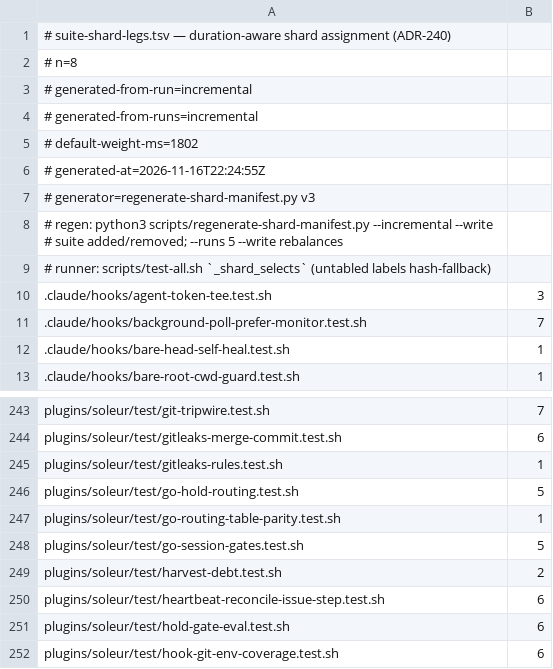
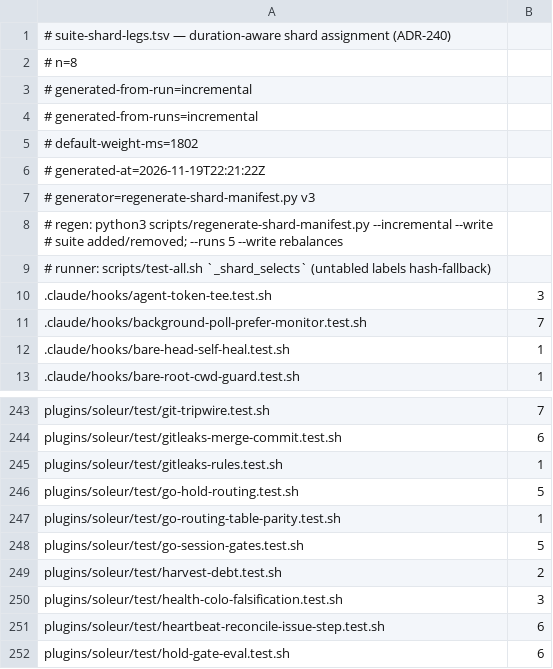
Before and after one commit to jikig-ai/soleur, a TSV file: scripts/suite-shard-legs.tsv, drawn as a sheet; only a part is shown, gaps mark what is left out; the shorter side is filled out with more unchanged rows.

```diff
--- a/scripts/suite-shard-legs.tsv
+++ b/scripts/suite-shard-legs.tsv
@@ -5,3 +5,3 @@
 # default-weight-ms=1802
-# generated-at=2026-11-16T22:24:55Z
+# generated-at=2026-11-19T22:21:22Z
 # generator=regenerate-shard-manifest.py v3
@@ -249,2 +249,3 @@ plugins/soleur/test/go-session-gates.test.sh	5
 plugins/soleur/test/harvest-debt.test.sh	2
+plugins/soleur/test/health-colo-falsification.test.sh	3
 plugins/soleur/test/heartbeat-reconcile-issue-step.test.sh	6
```
Also changed, not shown: scripts/suite-durations.tsv, 7 other files.
